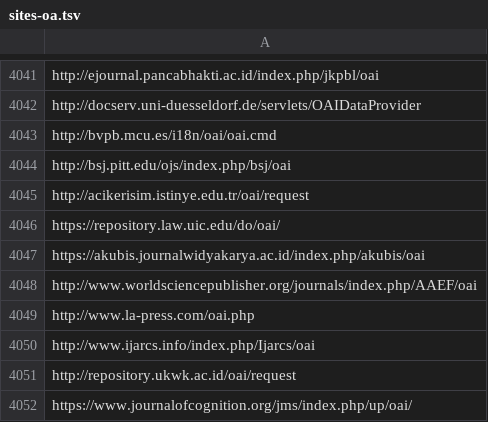
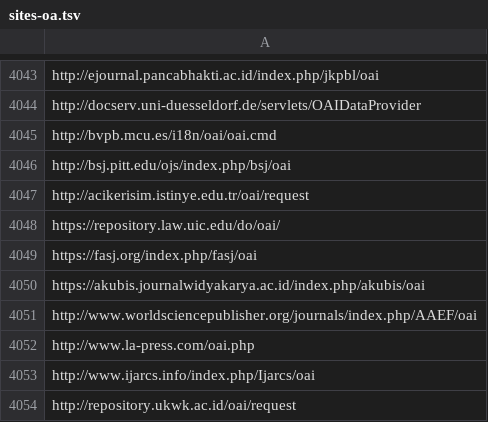
Before and after one commit to miku/metha, a TSV file: contrib/sites-oa.tsv, drawn as a sheet; only a part is shown, gaps mark what is left out; the shorter side is filled out with more unchanged rows; the diff covers the shown part only.

Commit message:
update sites

```diff
--- a/contrib/sites-oa.tsv
+++ b/contrib/sites-oa.tsv
@@ -4046,2 +4048,3 @@ http://acikerisim.istinye.edu.tr/oai/request
 https://repository.law.uic.edu/do/oai/
+https://fasj.org/index.php/fasj/oai
 https://akubis.journalwidyakarya.ac.id/index.php/akubis/oai
```
Also changed, not shown: 2 added rows and 26 moved rows elsewhere in this file, 2 other files.
